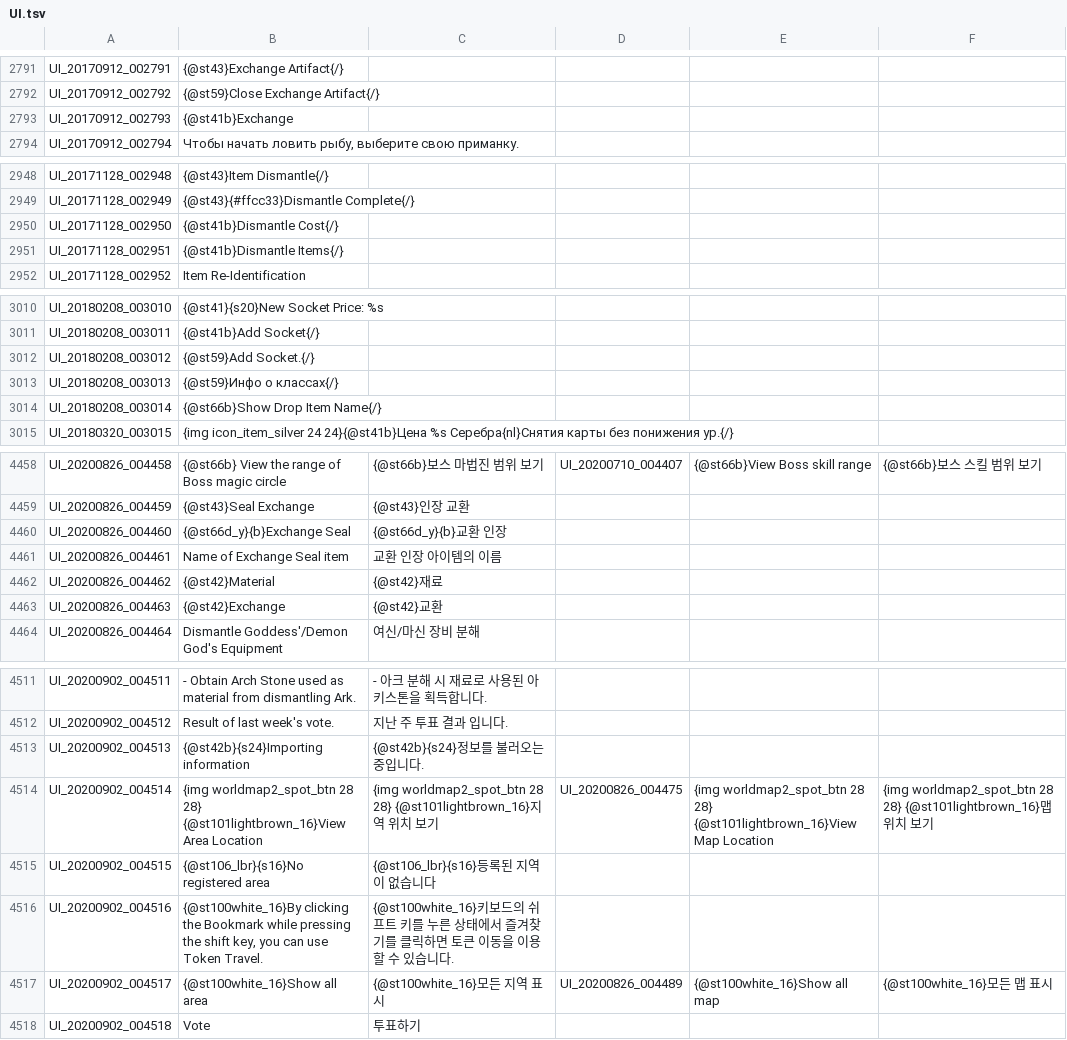
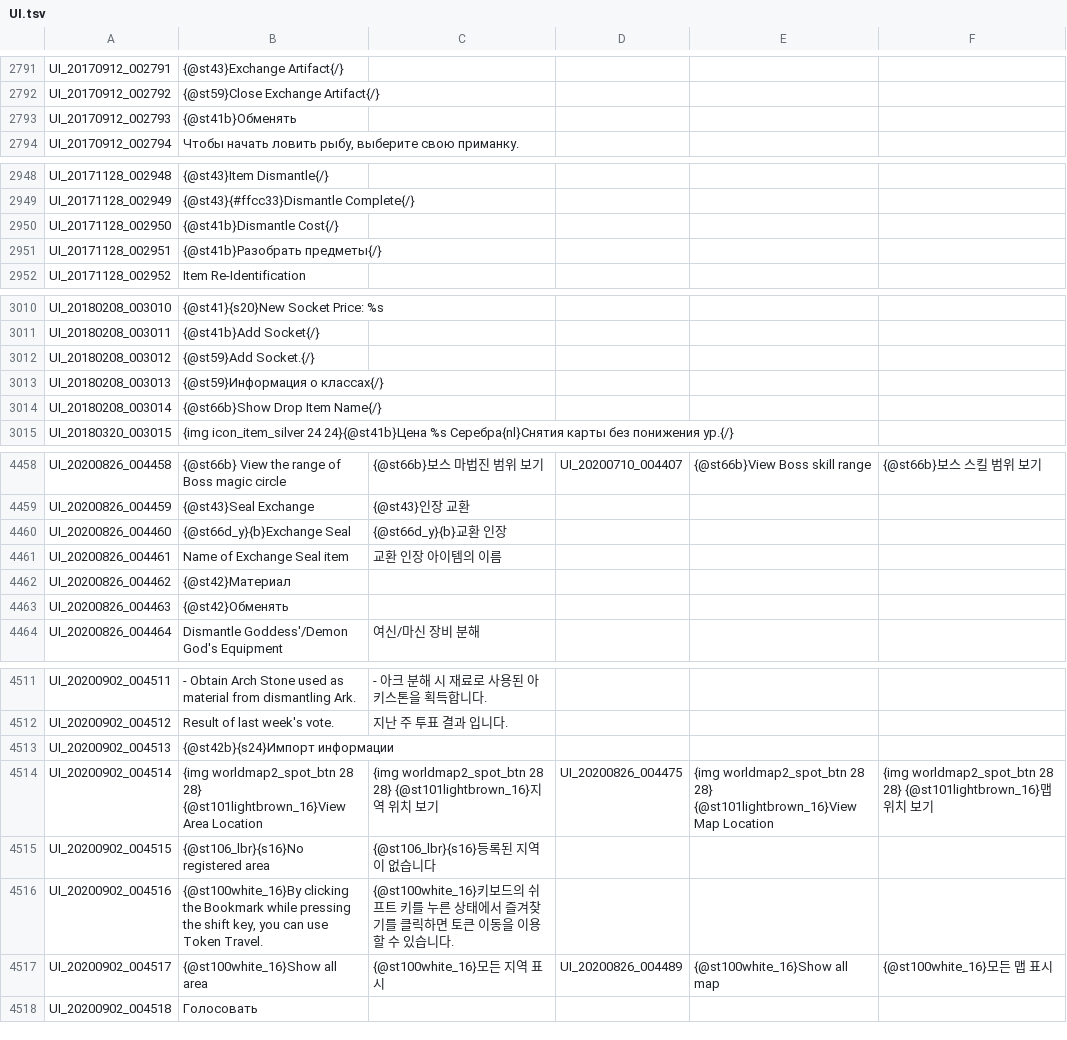
Before and after one commit to Treeofsavior/RussianTranslation, a TSV file: UI.tsv, drawn as a sheet; only a part is shown, gaps mark what is left out; the diff covers the shown part only.

```diff
--- a/UI.tsv
+++ b/UI.tsv
@@ -2792,3 +2792,3 @@ UI_20170912_002791	{@st43}Exchange Artifact{/}
 UI_20170912_002792	{@st59}Close Exchange Artifact{/}
-UI_20170912_002793	{@st41b}Exchange
+UI_20170912_002793	{@st41b}Обменять
 UI_20170912_002794	Чтобы начать ловить рыбу, выберите свою приманку.
@@ -2950,3 +2950,3 @@ UI_20171128_002949	{@st43}{#ffcc33}Dismantle Complete{/}
 UI_20171128_002950	{@st41b}Dismantle Cost{/}
-UI_20171128_002951	{@st41b}Dismantle Items{/}
+UI_20171128_002951	{@st41b}Разобрать предметы{/}
 UI_20171128_002952	Item Re-Identification
@@ -3012,3 +3012,3 @@ UI_20180208_003011	{@st41b}Add Socket{/}
 UI_20180208_003012	{@st59}Add Socket.{/}
-UI_20180208_003013	{@st59}Инфо о классах{/}
+UI_20180208_003013	{@st59}Информация о классах{/}
 UI_20180208_003014	{@st66b}Show Drop Item Name{/}
@@ -4461,4 +4461,4 @@ UI_20200826_004460	{@st66d_y}{b}Exchange Seal	{@st66d_y}{b}교환 인장
 UI_20200826_004461	Name of Exchange Seal item	교환 인장 아이템의 이름				
-UI_20200826_004462	{@st42}Material	{@st42}재료				
-UI_20200826_004463	{@st42}Exchange	{@st42}교환				
+UI_20200826_004462	{@st42}Материал			
+UI_20200826_004463	{@st42}Обменять			
 UI_20200826_004464	Dismantle Goddess'/Demon God's Equipment	여신/마신 장비 분해				
@@ -4512,3 +4512,3 @@ UI_20200902_004511	- Obtain Arch Stone used as material from dismantling Ark.	-
 UI_20200902_004512	Result of last week's vote.	지난 주 투표 결과 입니다.				
-UI_20200902_004513	{@st42b}{s24}Importing information	{@st42b}{s24}정보를 불러오는 중입니다.				
+UI_20200902_004513	{@st42b}{s24}Импорт информации		
 UI_20200902_004514	{img worldmap2_spot_btn 28 28} {@st101lightbrown_16}View Area Location	{img worldmap2_spot_btn 28 28} {@st101lightbrown_16}지역 위치 보기	UI_20200826_004475	{img worldmap2_spot_btn 28 28} {@st101lightbrown_16}View Map Location	{img worldmap2_spot_btn 28 28} {@st101lightbrown_16}맵 위치 보기	
@@ -4517,2 +4517,2 @@ UI_20200902_004516	{@st100white_16}By clicking the Bookmark while pressing the s
 UI_20200902_004517	{@st100white_16}Show all area	{@st100white_16}모든 지역 표시	UI_20200826_004489	{@st100white_16}Show all map	{@st100white_16}모든 맵 표시	
-UI_20200902_004518	Vote	투표하기				
+UI_20200902_004518	Голосовать				
```
Also changed, not shown: 2 edited cells elsewhere in this file, 3 other files.
